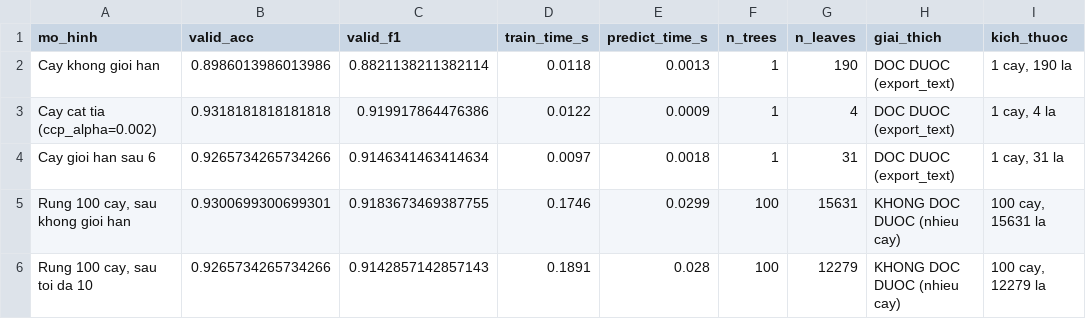
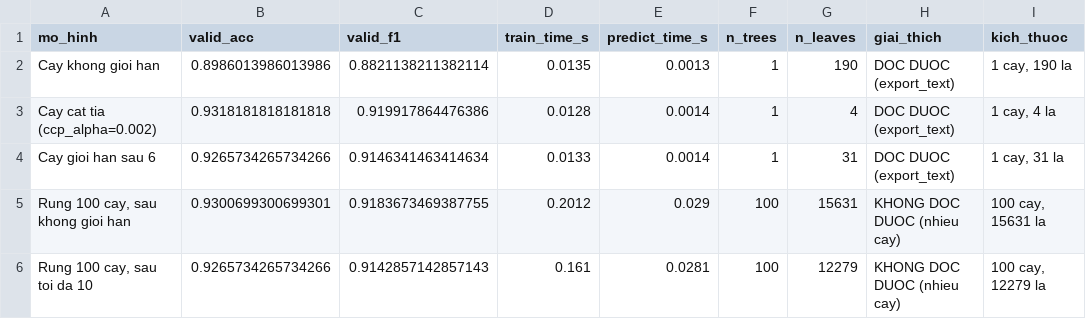
Before and after one commit to Duongcute2604/Project_17_phan_loai_hat_gao, a CSV file: reports/exp3_tree_vs_forest.csv, drawn as a sheet.

```diff
--- a/reports/exp3_tree_vs_forest.csv
+++ b/reports/exp3_tree_vs_forest.csv
@@ -1,6 +1,6 @@
 mo_hinh,valid_acc,valid_f1,train_time_s,predict_time_s,n_trees,n_leaves,giai_thich,kich_thuoc
-Cay khong gioi han,0.8986013986013986,0.8821138211382114,0.0118,0.0013,1,190,DOC DUOC (export_text),"1 cay, 190 la"
-Cay cat tia (ccp_alpha=0.002),0.9318181818181818,0.919917864476386,0.0122,0.0009,1,4,DOC DUOC (export_text),"1 cay, 4 la"
-Cay gioi han sau 6,0.9265734265734266,0.9146341463414634,0.0097,0.0018,1,31,DOC DUOC (export_text),"1 cay, 31 la"
-"Rung 100 cay, sau khong gioi han",0.9300699300699301,0.9183673469387755,0.1746,0.0299,100,15631,KHONG DOC DUOC (nhieu cay),"100 cay, 15631 la"
-"Rung 100 cay, sau toi da 10",0.9265734265734266,0.9142857142857143,0.1891,0.028,100,12279,KHONG DOC DUOC (nhieu cay),"100 cay, 12279 la"
+Cay khong gioi han,0.8986013986013986,0.8821138211382114,0.0135,0.0013,1,190,DOC DUOC (export_text),"1 cay, 190 la"
+Cay cat tia (ccp_alpha=0.002),0.9318181818181818,0.919917864476386,0.0128,0.0014,1,4,DOC DUOC (export_text),"1 cay, 4 la"
+Cay gioi han sau 6,0.9265734265734266,0.9146341463414634,0.0133,0.0014,1,31,DOC DUOC (export_text),"1 cay, 31 la"
+"Rung 100 cay, sau khong gioi han",0.9300699300699301,0.9183673469387755,0.2012,0.029,100,15631,KHONG DOC DUOC (nhieu cay),"100 cay, 15631 la"
+"Rung 100 cay, sau toi da 10",0.9265734265734266,0.9142857142857143,0.161,0.0281,100,12279,KHONG DOC DUOC (nhieu cay),"100 cay, 12279 la"
```
Also changed, not shown: reports/baseline_results.csv, reports/exp1_max_depth.csv, 11 other files.
